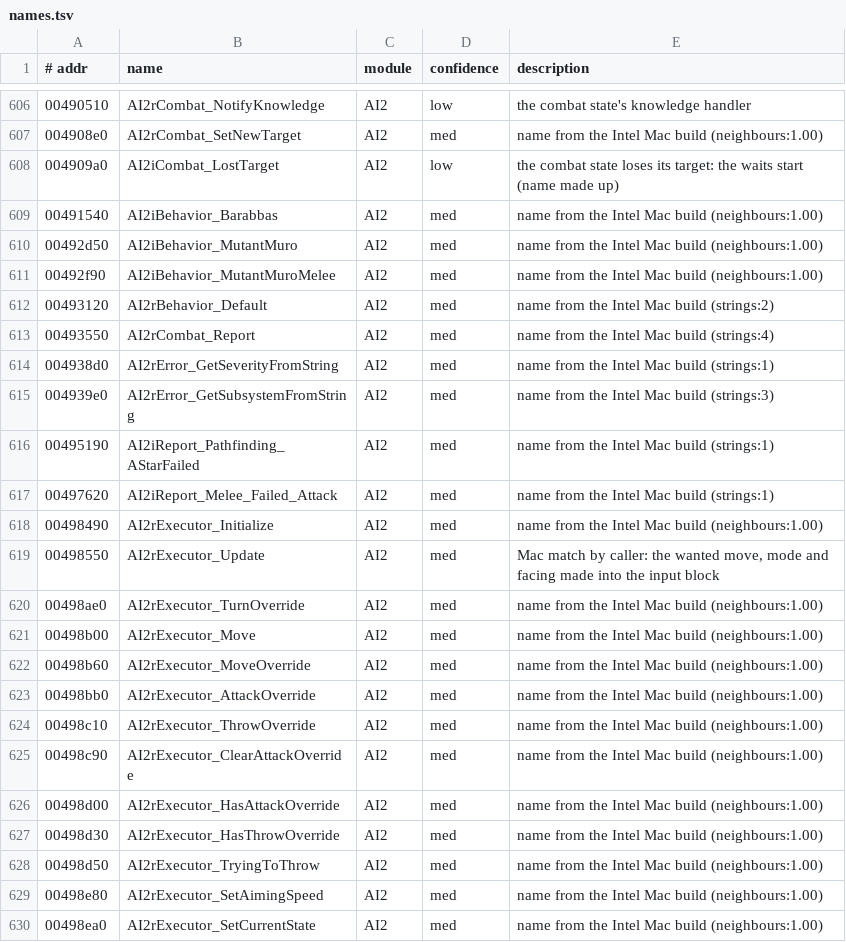
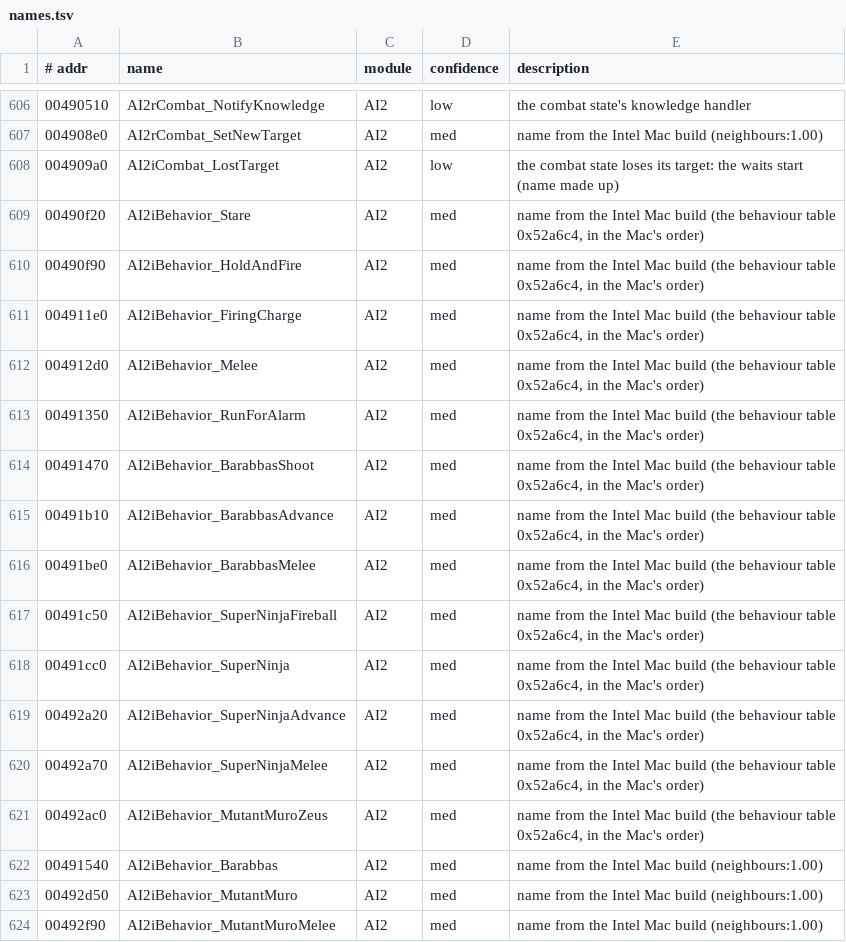
Before and after one commit to emdzej/openoni, a TSV file: tools/ghidra/names.tsv, drawn as a sheet; only a part is shown, gaps mark what is left out; the shorter side is filled out with more unchanged rows.

```diff
--- a/tools/ghidra/names.tsv
+++ b/tools/ghidra/names.tsv
@@ -608,2 +608,15 @@
 004909a0	AI2iCombat_LostTarget	AI2	low	the combat state loses its target: the waits start (name made up)
+00490f20	AI2iBehavior_Stare	AI2	med	name from the Intel Mac build (the behaviour table 0x52a6c4, in the Mac's order)
+00490f90	AI2iBehavior_HoldAndFire	AI2	med	name from the Intel Mac build (the behaviour table 0x52a6c4, in the Mac's order)
+004911e0	AI2iBehavior_FiringCharge	AI2	med	name from the Intel Mac build (the behaviour table 0x52a6c4, in the Mac's order)
+004912d0	AI2iBehavior_Melee	AI2	med	name from the Intel Mac build (the behaviour table 0x52a6c4, in the Mac's order)
+00491350	AI2iBehavior_RunForAlarm	AI2	med	name from the Intel Mac build (the behaviour table 0x52a6c4, in the Mac's order)
+00491470	AI2iBehavior_BarabbasShoot	AI2	med	name from the Intel Mac build (the behaviour table 0x52a6c4, in the Mac's order)
+00491b10	AI2iBehavior_BarabbasAdvance	AI2	med	name from the Intel Mac build (the behaviour table 0x52a6c4, in the Mac's order)
+00491be0	AI2iBehavior_BarabbasMelee	AI2	med	name from the Intel Mac build (the behaviour table 0x52a6c4, in the Mac's order)
+00491c50	AI2iBehavior_SuperNinjaFireball	AI2	med	name from the Intel Mac build (the behaviour table 0x52a6c4, in the Mac's order)
+00491cc0	AI2iBehavior_SuperNinja	AI2	med	name from the Intel Mac build (the behaviour table 0x52a6c4, in the Mac's order)
+00492a20	AI2iBehavior_SuperNinjaAdvance	AI2	med	name from the Intel Mac build (the behaviour table 0x52a6c4, in the Mac's order)
+00492a70	AI2iBehavior_SuperNinjaMelee	AI2	med	name from the Intel Mac build (the behaviour table 0x52a6c4, in the Mac's order)
+00492ac0	AI2iBehavior_MutantMuroZeus	AI2	med	name from the Intel Mac build (the behaviour table 0x52a6c4, in the Mac's order)
 00491540	AI2iBehavior_Barabbas	AI2	med	name from the Intel Mac build (neighbours:1.00)
```
Also changed, not shown: 14 other files.
